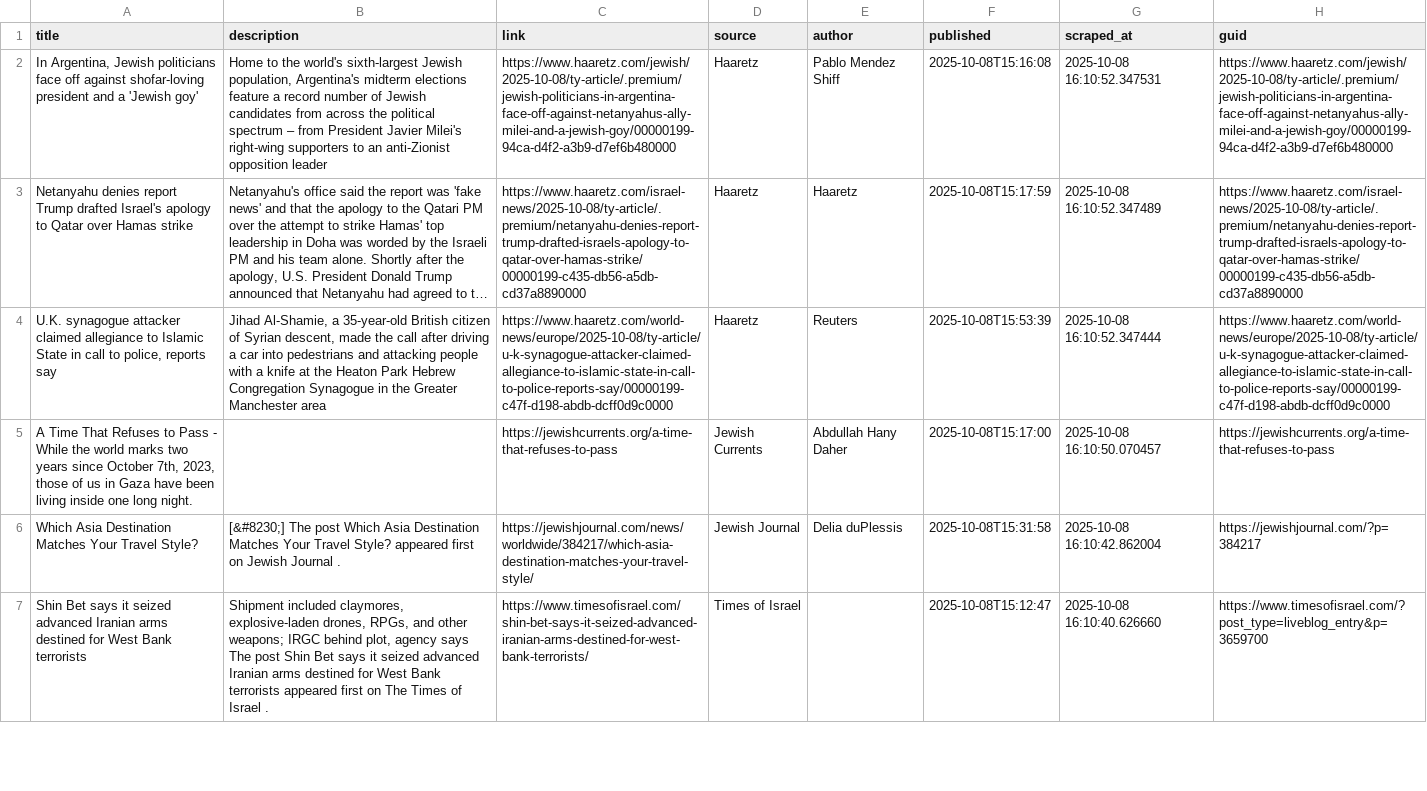
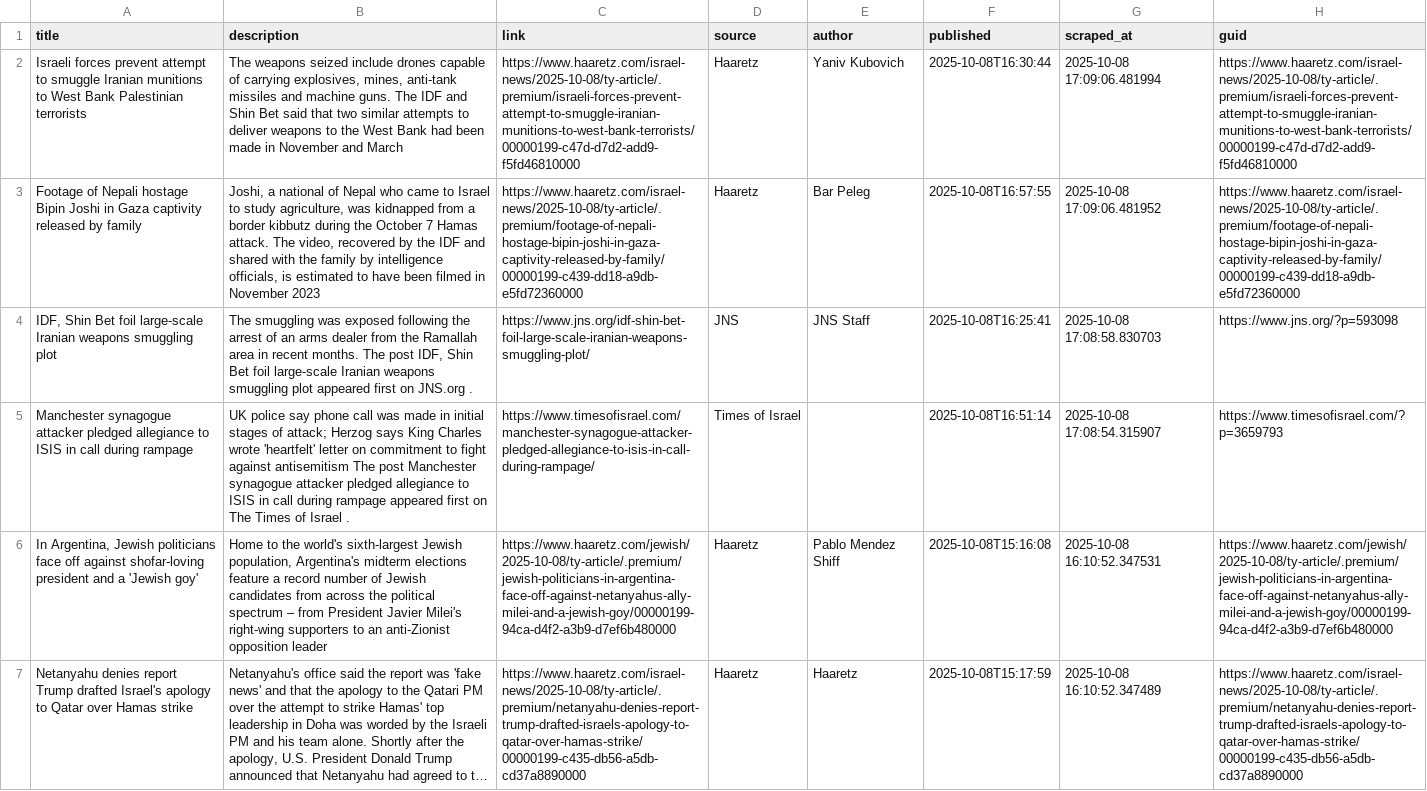
Before and after one commit to jballhalla/jewish-studies-feed, a CSV file: data/memory/news_log.csv, drawn as a sheet; only a part is shown; the shorter side is filled out with more unchanged rows; long unchanged cells end in …; the diff names each change by its address in the sheet, - before the commit and + after, or states it on an @@ line.

```diff
--- a/data/memory/news_log.csv
+++ b/data/memory/news_log.csv
+row 2: Israeli forces prevent attempt to smuggle Iranian munitions to West Bank Palestinian terrorists | The weapons seized include drones capable of carrying explosives, mines, anti-tank missiles and machine guns. The IDF and Shin Bet said that two similar attempts to deliver weapons to the West Bank had been made in November and March | https://www.haaretz.com/israel-news/2025-10-08/ty-article/.premium/israeli-forces-prevent-attempt-to-smuggle-iranian-munitions-to-west-bank-terrorists/00000199-c47d-d7d2-add9-f5fd46810000 | Haaretz | Yaniv Kubovich | 2025-10-08T16:30:44 | 2025-10-08 17:09:06.481994 | https://www.haaretz.com/israel-news/2025-10-08/ty-article/.premium/israeli-forces-prevent-attempt-to-smuggle-iranian-munitions-to-west-bank-terrorists/00000199-c47d-d7d2-add9-f5fd46810000
+row 3: Footage of Nepali hostage Bipin Joshi in Gaza captivity released by family | Joshi, a national of Nepal who came to Israel to study agriculture, was kidnapped from a border kibbutz during the October 7 Hamas attack. The video, recovered by the IDF and shared with the family by intelligence officials, is estimated to have been filmed in November 2023 | https://www.haaretz.com/israel-news/2025-10-08/ty-article/.premium/footage-of-nepali-hostage-bipin-joshi-in-gaza-captivity-released-by-family/00000199-c439-dd18-a9db-e5fd72360000 | Haaretz | Bar Peleg | 2025-10-08T16:57:55 | 2025-10-08 17:09:06.481952 | https://www.haaretz.com/israel-news/2025-10-08/ty-article/.premium/footage-of-nepali-hostage-bipin-joshi-in-gaza-captivity-released-by-family/00000199-c439-dd18-a9db-e5fd72360000
+row 4: IDF, Shin Bet foil large-scale Iranian weapons smuggling plot | The smuggling was exposed following the arrest of an arms dealer from the Ramallah area in recent months. The post IDF, Shin Bet foil large-scale Iranian weapons smuggling plot appeared first on JNS.org . | https://www.jns.org/idf-shin-bet-foil-large-scale-iranian-weapons-smuggling-plot/ | JNS | JNS Staff | 2025-10-08T16:25:41 | 2025-10-08 17:08:58.830703 | https://www.jns.org/?p=593098
+row 5: Manchester synagogue attacker pledged allegiance to ISIS in call during rampage | UK police say phone call was made in initial stages of attack; Herzog says King Charles wrote 'heartfelt' letter on commitment to fight against antisemitism The post Manchester synagogue attacker pledged allegiance to ISIS in call during rampage appeared first on The Times of Israel . | https://www.timesofisrael.com/manchester-synagogue-attacker-pledged-allegiance-to-isis-in-call-during-rampage/ | Times of Israel |  | 2025-10-08T16:51:14 | 2025-10-08 17:08:54.315907 | https://www.timesofisrael.com/?p=3659793
```
